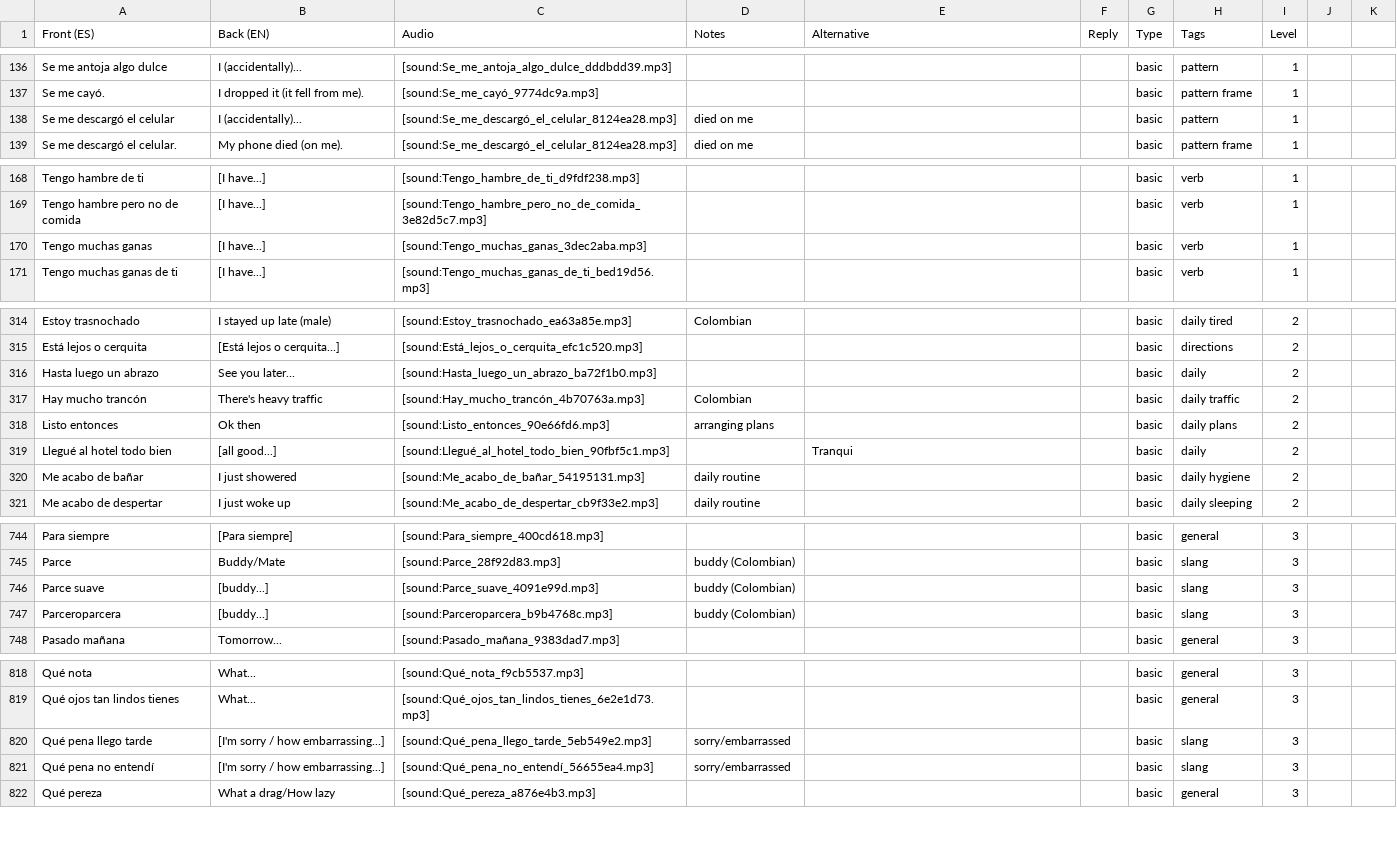
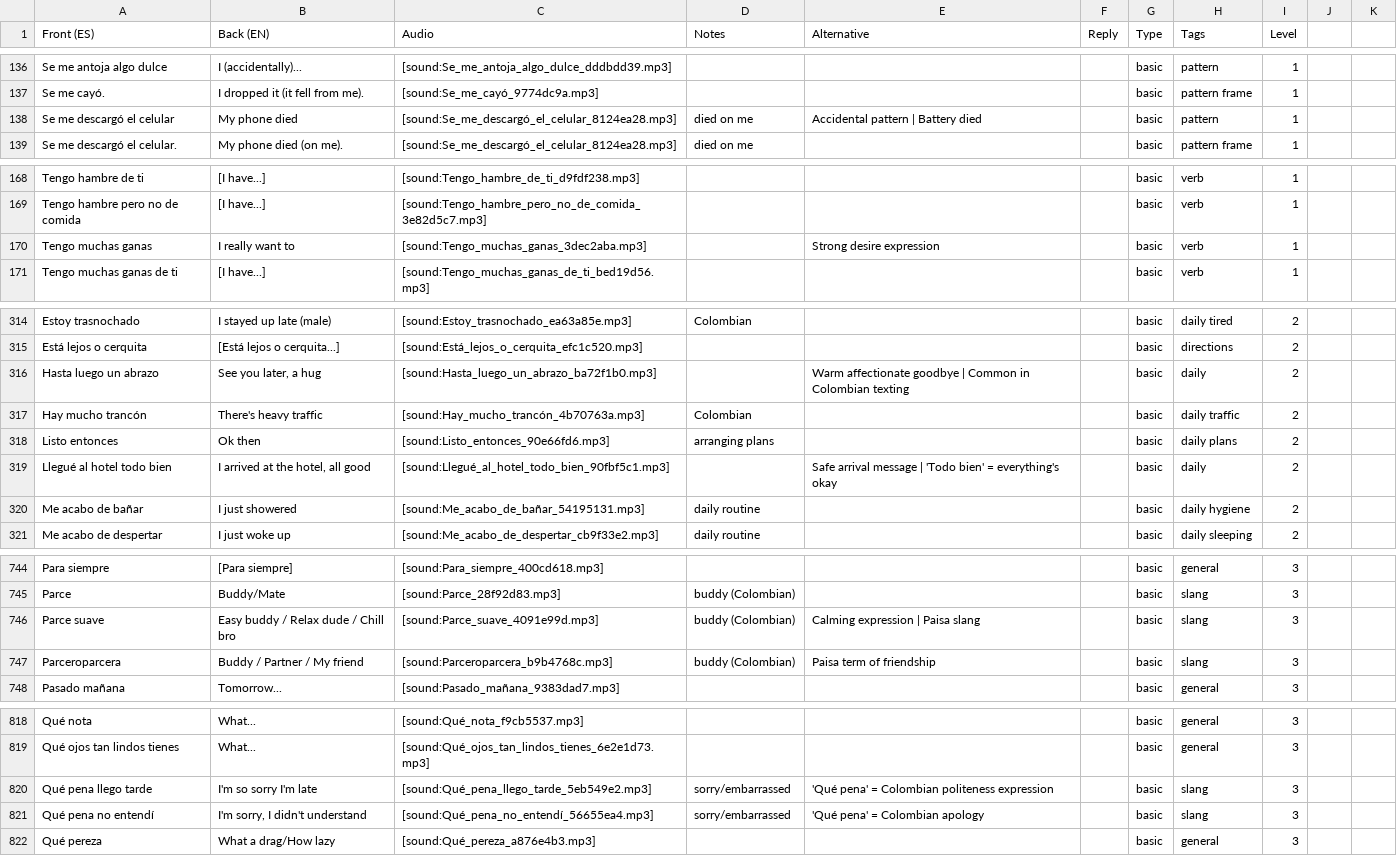
Before and after one commit to 199-biotechnologies/colombian-spanish-srs, a CSV file: public/cards.csv, drawn as a sheet; only a part is shown, gaps mark what is left out; the diff covers the shown part only.

```diff
--- a/public/cards.csv
+++ b/public/cards.csv
@@ -137,3 +137,3 @@ Se me antoja algo dulce,I (accidentally)...,[sound:Se_me_antoja_algo_dulce_dddbd
 Se me cayó.,I dropped it (it fell from me).,[sound:Se_me_cayó_9774dc9a.mp3],,,,basic,pattern frame,1
-Se me descargó el celular,I (accidentally)...,[sound:Se_me_descargó_el_celular_8124ea28.mp3],died on me,,,basic,pattern,1
+Se me descargó el celular,My phone died,[sound:Se_me_descargó_el_celular_8124ea28.mp3],died on me,Accidental pattern | Battery died,,basic,pattern,1
 Se me descargó el celular.,My phone died (on me).,[sound:Se_me_descargó_el_celular_8124ea28.mp3],died on me,,,basic,pattern frame,1
@@ -169,3 +169,3 @@ Tengo hambre de ti,[I have...],[sound:Tengo_hambre_de_ti_d9fdf238.mp3],,,,basic,
 Tengo hambre pero no de comida,[I have...],[sound:Tengo_hambre_pero_no_de_comida_3e82d5c7.mp3],,,,basic,verb,1
-Tengo muchas ganas,[I have...],[sound:Tengo_muchas_ganas_3dec2aba.mp3],,,,basic,verb,1
+Tengo muchas ganas,I really want to,[sound:Tengo_muchas_ganas_3dec2aba.mp3],,Strong desire expression,,basic,verb,1
 Tengo muchas ganas de ti,[I have...],[sound:Tengo_muchas_ganas_de_ti_bed19d56.mp3],,,,basic,verb,1
@@ -315,6 +315,6 @@ Estoy trasnochado,I stayed up late (male),[sound:Estoy_trasnochado_ea63a85e.mp3]
 Está lejos o cerquita,[Está lejos o cerquita...],[sound:Está_lejos_o_cerquita_efc1c520.mp3],,,,basic,directions,2
-Hasta luego un abrazo,See you later...,[sound:Hasta_luego_un_abrazo_ba72f1b0.mp3],,,,basic,daily,2
+Hasta luego un abrazo,"See you later, a hug",[sound:Hasta_luego_un_abrazo_ba72f1b0.mp3],,Warm affectionate goodbye | Common in Colombian texting,,basic,daily,2
 Hay mucho trancón,There's heavy traffic,[sound:Hay_mucho_trancón_4b70763a.mp3],Colombian,,,basic,daily traffic,2
 Listo entonces,Ok then,[sound:Listo_entonces_90e66fd6.mp3],arranging plans,,,basic,daily plans,2
-Llegué al hotel todo bien,[all good...],[sound:Llegué_al_hotel_todo_bien_90fbf5c1.mp3],,Tranqui,,basic,daily,2
+Llegué al hotel todo bien,"I arrived at the hotel, all good",[sound:Llegué_al_hotel_todo_bien_90fbf5c1.mp3],,Safe arrival message | 'Todo bien' = everything's okay,,basic,daily,2
 Me acabo de bañar,I just showered,[sound:Me_acabo_de_bañar_54195131.mp3],daily routine,,,basic,daily hygiene,2
@@ -745,4 +745,4 @@ Para siempre,[Para siempre],[sound:Para_siempre_400cd618.mp3],,,,basic,general,3
 Parce,Buddy/Mate,[sound:Parce_28f92d83.mp3],buddy (Colombian),,,basic,slang,3
-Parce suave,[buddy...],[sound:Parce_suave_4091e99d.mp3],buddy (Colombian),,,basic,slang,3
-Parceroparcera,[buddy...],[sound:Parceroparcera_b9b4768c.mp3],buddy (Colombian),,,basic,slang,3
+Parce suave,Easy buddy / Relax dude / Chill bro,[sound:Parce_suave_4091e99d.mp3],buddy (Colombian),Calming expression | Paisa slang,,basic,slang,3
+Parceroparcera,Buddy / Partner / My friend,[sound:Parceroparcera_b9b4768c.mp3],buddy (Colombian),Paisa term of friendship,,basic,slang,3
 Pasado mañana,Tomorrow...,[sound:Pasado_mañana_9383dad7.mp3],,,,basic,general,3
@@ -819,4 +819,4 @@ Qué nota,What...,[sound:Qué_nota_f9cb5537.mp3],,,,basic,general,3
 Qué ojos tan lindos tienes,What...,[sound:Qué_ojos_tan_lindos_tienes_6e2e1d73.mp3],,,,basic,general,3
-Qué pena llego tarde,[I'm sorry / how embarrassing...],[sound:Qué_pena_llego_tarde_5eb549e2.mp3],sorry/embarrassed,,,basic,slang,3
-Qué pena no entendí,[I'm sorry / how embarrassing...],[sound:Qué_pena_no_entendí_56655ea4.mp3],sorry/embarrassed,,,basic,slang,3
+Qué pena llego tarde,I'm so sorry I'm late,[sound:Qué_pena_llego_tarde_5eb549e2.mp3],sorry/embarrassed,'Qué pena' = Colombian politeness expression,,basic,slang,3
+Qué pena no entendí,"I'm sorry, I didn't understand",[sound:Qué_pena_no_entendí_56655ea4.mp3],sorry/embarrassed,'Qué pena' = Colombian apology,,basic,slang,3
 Qué pereza,What a drag/How lazy,[sound:Qué_pereza_a876e4b3.mp3],,,,basic,general,3
```
Also changed, not shown: 92 edited cells elsewhere in this file, 11 other files.
